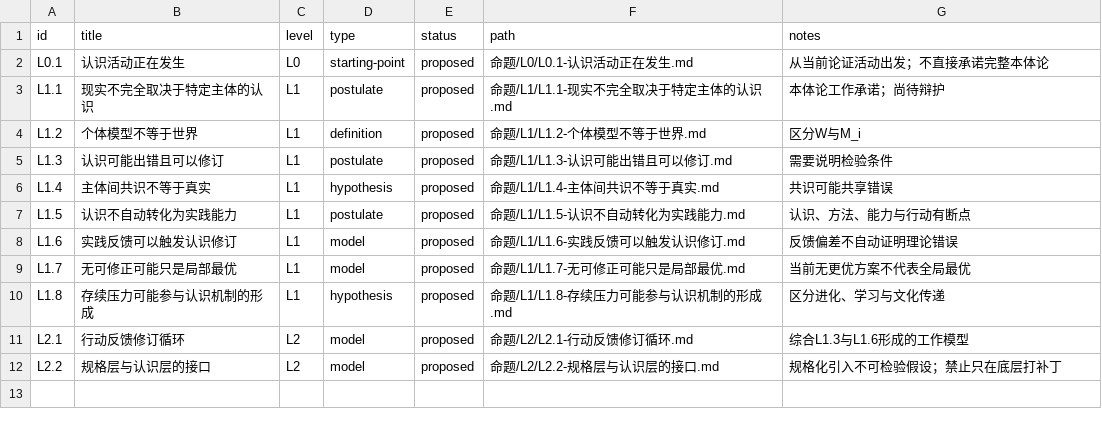
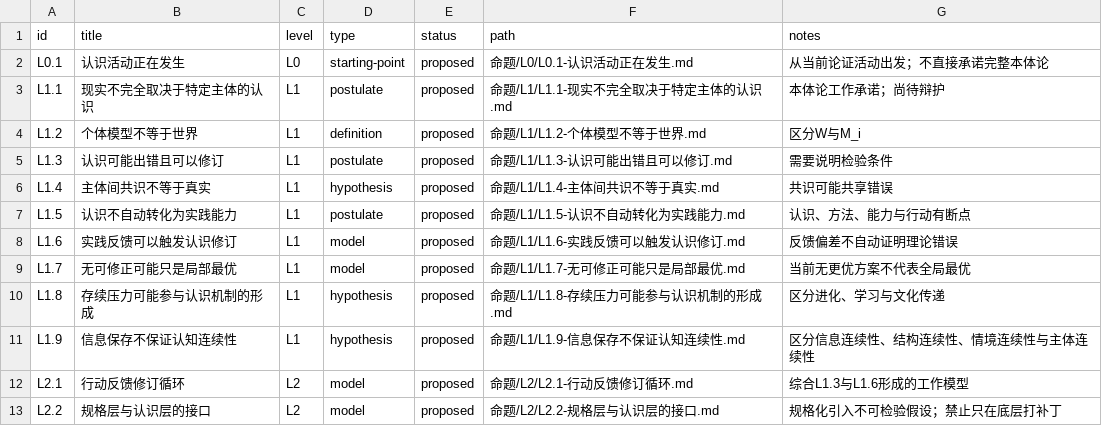
Before and after one commit to hctj353056/philosophical-system, a CSV file: 索引/命题索引.csv, drawn as a sheet.

```diff
--- a/索引/命题索引.csv
+++ b/索引/命题索引.csv
@@ -10,2 +10,3 @@ L1.7,无可修正可能只是局部最优,L1,model,proposed,命题/L1/L1.7-无
 L1.8,存续压力可能参与认识机制的形成,L1,hypothesis,proposed,命题/L1/L1.8-存续压力可能参与认识机制的形成.md,区分进化、学习与文化传递
+L1.9,信息保存不保证认知连续性,L1,hypothesis,proposed,命题/L1/L1.9-信息保存不保证认知连续性.md,区分信息连续性、结构连续性、情境连续性与主体连续性
 L2.1,行动反馈修订循环,L2,model,proposed,命题/L2/L2.1-行动反馈修订循环.md,综合L1.3与L1.6形成的工作模型
```
Also changed, not shown: 索引/来源索引.csv, 7 other files.
